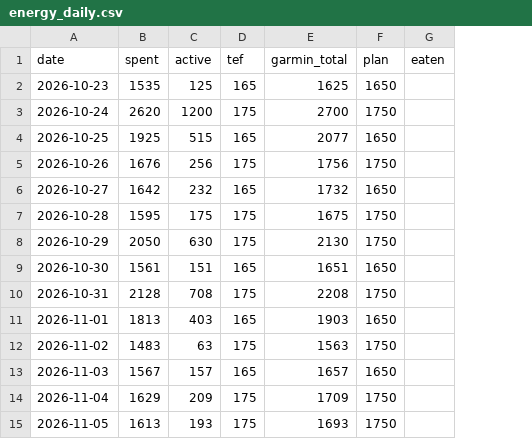
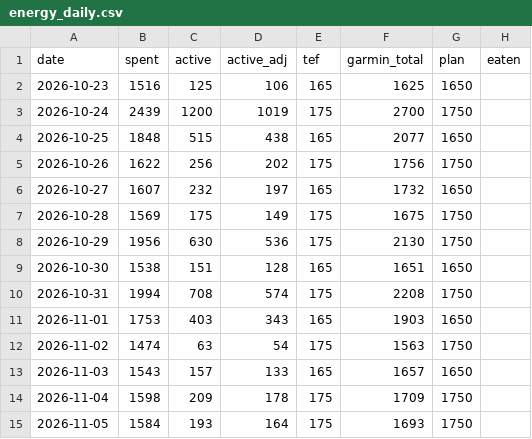
Before and after one commit to jbjoyful/garmin-health-data, a CSV file: data/energy_daily.csv, drawn as a sheet; the diff names each change by its address in the sheet, - before the commit and + after, or states it on an @@ line.

```diff
--- a/data/energy_daily.csv
+++ b/data/energy_daily.csv
+column D (active_adj), rows 2-15: 106 | 1019 | 438 | 202 | 197 | 149 | 536 | 128 | 574 | 343 | 54 | 133 | 178 | 164
-B2 (spent): 1535
+B2 (spent): 1516
-B3 (spent): 2620
+B3 (spent): 2439
-B4 (spent): 1925
+B4 (spent): 1848
-B5 (spent): 1676
+B5 (spent): 1622
-B6 (spent): 1642
+B6 (spent): 1607
-B7 (spent): 1595
+B7 (spent): 1569
-B8 (spent): 2050
+B8 (spent): 1956
-B9 (spent): 1561
+B9 (spent): 1538
-B10 (spent): 2128
+B10 (spent): 1994
-B11 (spent): 1813
+B11 (spent): 1753
-B12 (spent): 1483
+B12 (spent): 1474
-B13 (spent): 1567
+B13 (spent): 1543
-B14 (spent): 1629
+B14 (spent): 1598
-B15 (spent): 1613
+B15 (spent): 1584
```
Also changed, not shown: 1 other file.
